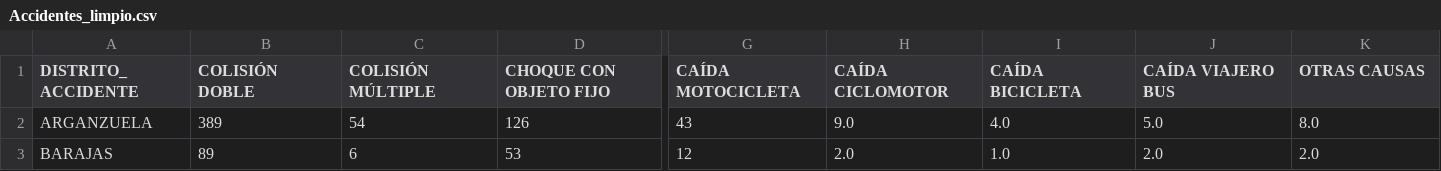
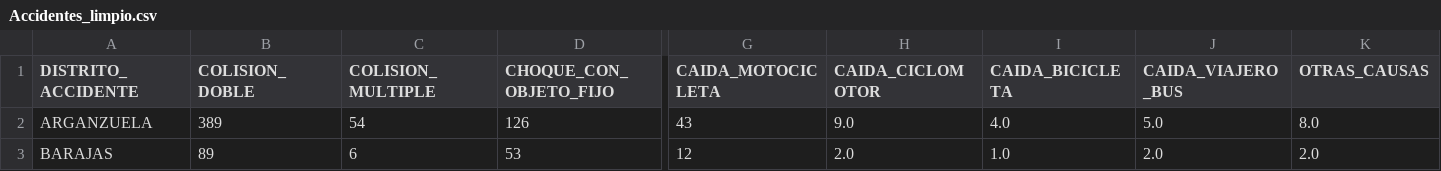
Before and after one commit to AngelArcones/Accidentes_bicicleta_MasterDS, a CSV file: Accidentes_limpio.csv, drawn as a sheet; only a part is shown, gaps mark what is left out; the diff names each change by its address in the sheet, - before the commit and + after, or states it on an @@ line.

Commit message:
Codigo comentado y mas limpio

```diff
--- a/Accidentes_limpio.csv
+++ b/Accidentes_limpio.csv
-B1: COLISIÓN DOBLE
+B1: COLISION_DOBLE
-C1: COLISIÓN MÚLTIPLE
+C1: COLISION_MULTIPLE
-D1: CHOQUE CON OBJETO FIJO
+D1: CHOQUE_CON_OBJETO_FIJO
-G1: CAÍDA MOTOCICLETA
+G1: CAIDA_MOTOCICLETA
-H1: CAÍDA CICLOMOTOR
+H1: CAIDA_CICLOMOTOR
-I1: CAÍDA BICICLETA
+I1: CAIDA_BICICLETA
-J1: CAÍDA VIAJERO BUS
+J1: CAIDA_VIAJERO_BUS
-K1: OTRAS CAUSAS
+K1: OTRAS_CAUSAS
```
Also changed, not shown: 1 other file.
